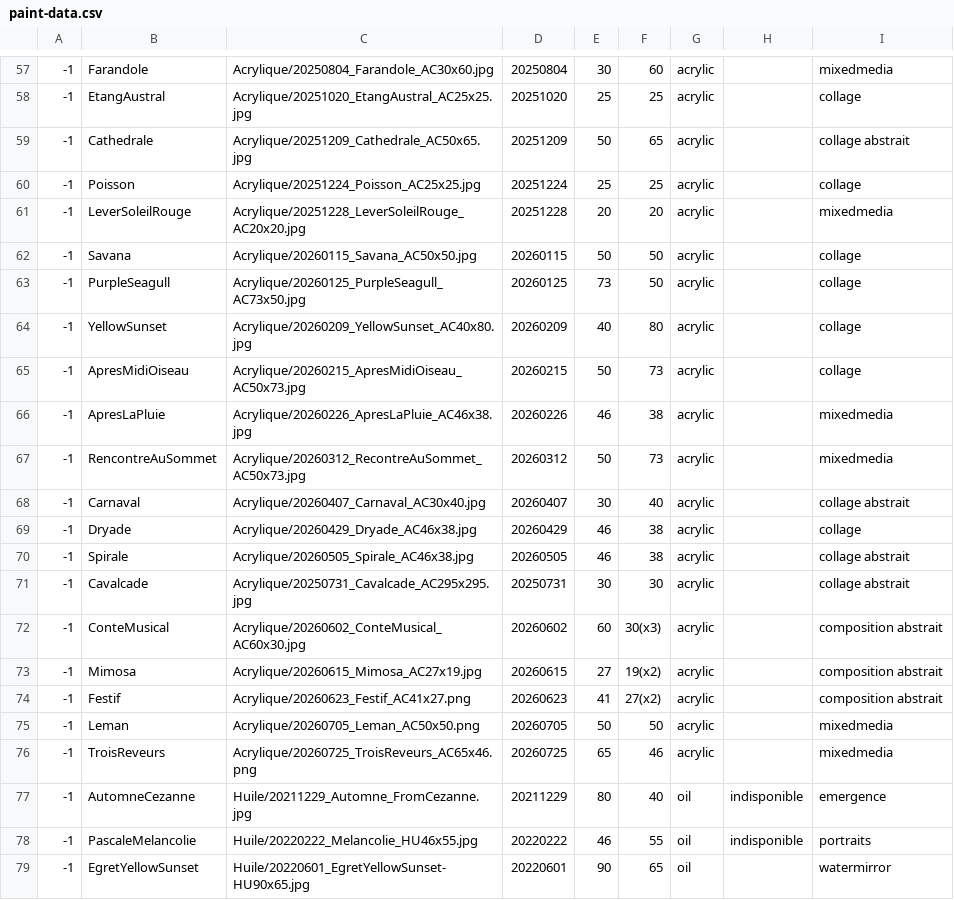
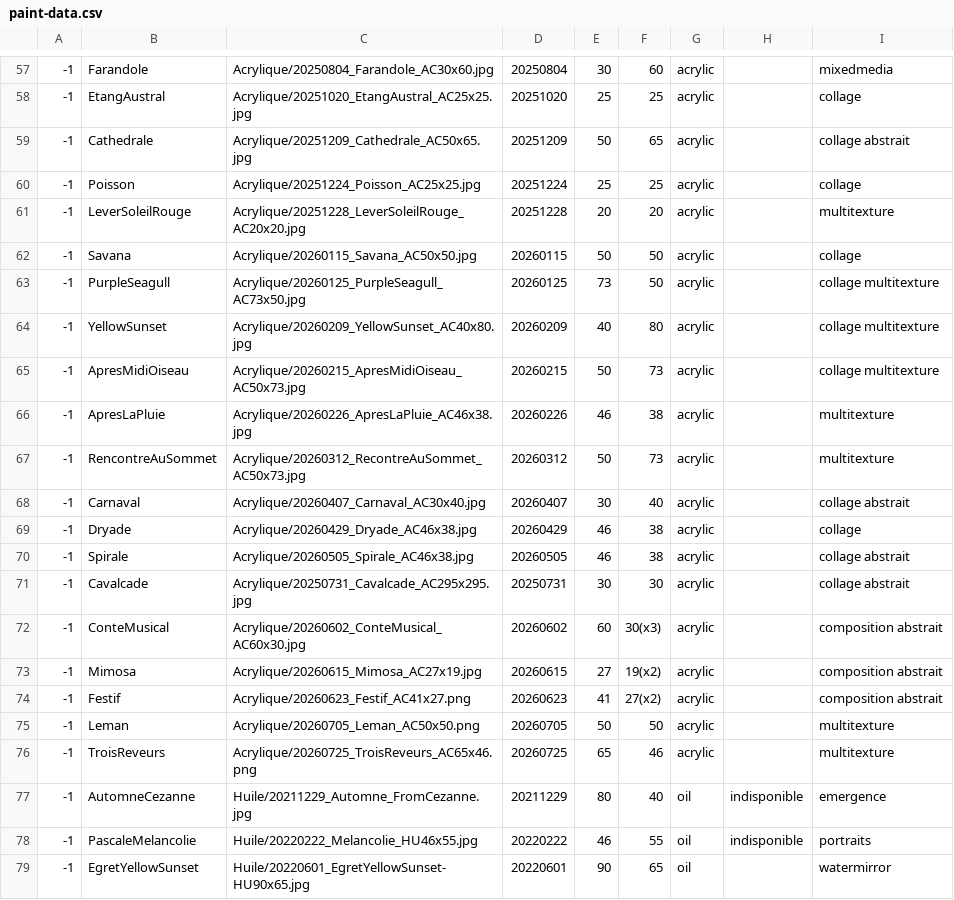
Before and after one commit to MichelEisenmann/gem-gallery, a CSV file: htdocs/public/images/paint-data.csv, drawn as a sheet; only a part is shown, gaps mark what is left out.

Commit message:
describe serie-multitexture

```diff
--- a/htdocs/public/images/paint-data.csv
+++ b/htdocs/public/images/paint-data.csv
@@ -60,9 +60,9 @@
 -1,Poisson,Acrylique/20251224_Poisson_AC25x25.jpg,20251224,25,25,acrylic,,collage
--1,LeverSoleilRouge,Acrylique/20251228_LeverSoleilRouge_AC20x20.jpg,20251228,20,20,acrylic,,mixedmedia
+-1,LeverSoleilRouge,Acrylique/20251228_LeverSoleilRouge_AC20x20.jpg,20251228,20,20,acrylic,,multitexture
 -1,Savana,Acrylique/20260115_Savana_AC50x50.jpg,20260115,50,50,acrylic,,collage
--1,PurpleSeagull,Acrylique/20260125_PurpleSeagull_AC73x50.jpg,20260125,73,50,acrylic,,collage
--1,YellowSunset,Acrylique/20260209_YellowSunset_AC40x80.jpg,20260209,40,80,acrylic,,collage
--1,ApresMidiOiseau,Acrylique/20260215_ApresMidiOiseau_AC50x73.jpg,20260215,50,73,acrylic,,collage
--1,ApresLaPluie,Acrylique/20260226_ApresLaPluie_AC46x38.jpg,20260226,46,38,acrylic,,mixedmedia
--1,RencontreAuSommet,Acrylique/20260312_RecontreAuSommet_AC50x73.jpg,20260312,50,73,acrylic,,mixedmedia
+-1,PurpleSeagull,Acrylique/20260125_PurpleSeagull_AC73x50.jpg,20260125,73,50,acrylic,,collage multitexture
+-1,YellowSunset,Acrylique/20260209_YellowSunset_AC40x80.jpg,20260209,40,80,acrylic,,collage multitexture
+-1,ApresMidiOiseau,Acrylique/20260215_ApresMidiOiseau_AC50x73.jpg,20260215,50,73,acrylic,,collage multitexture
+-1,ApresLaPluie,Acrylique/20260226_ApresLaPluie_AC46x38.jpg,20260226,46,38,acrylic,,multitexture
+-1,RencontreAuSommet,Acrylique/20260312_RecontreAuSommet_AC50x73.jpg,20260312,50,73,acrylic,,multitexture
 -1,Carnaval,Acrylique/20260407_Carnaval_AC30x40.jpg,20260407,30,40,acrylic,,collage abstrait
@@ -74,4 +74,4 @@
 -1,Festif,Acrylique/20260623_Festif_AC41x27.png,20260623,41,27(x2),acrylic,,composition abstrait
--1,Leman,Acrylique/20260705_Leman_AC50x50.png,20260705,50,50,acrylic,,mixedmedia
--1,TroisReveurs,Acrylique/20260725_TroisReveurs_AC65x46.png,20260725,65,46,acrylic,,mixedmedia
+-1,Leman,Acrylique/20260705_Leman_AC50x50.png,20260705,50,50,acrylic,,multitexture
+-1,TroisReveurs,Acrylique/20260725_TroisReveurs_AC65x46.png,20260725,65,46,acrylic,,multitexture
 -1,AutomneCezanne,Huile/20211229_Automne_FromCezanne.jpg,20211229,80,40,oil,indisponible,emergence
```
Also changed, not shown: 3 other files.
